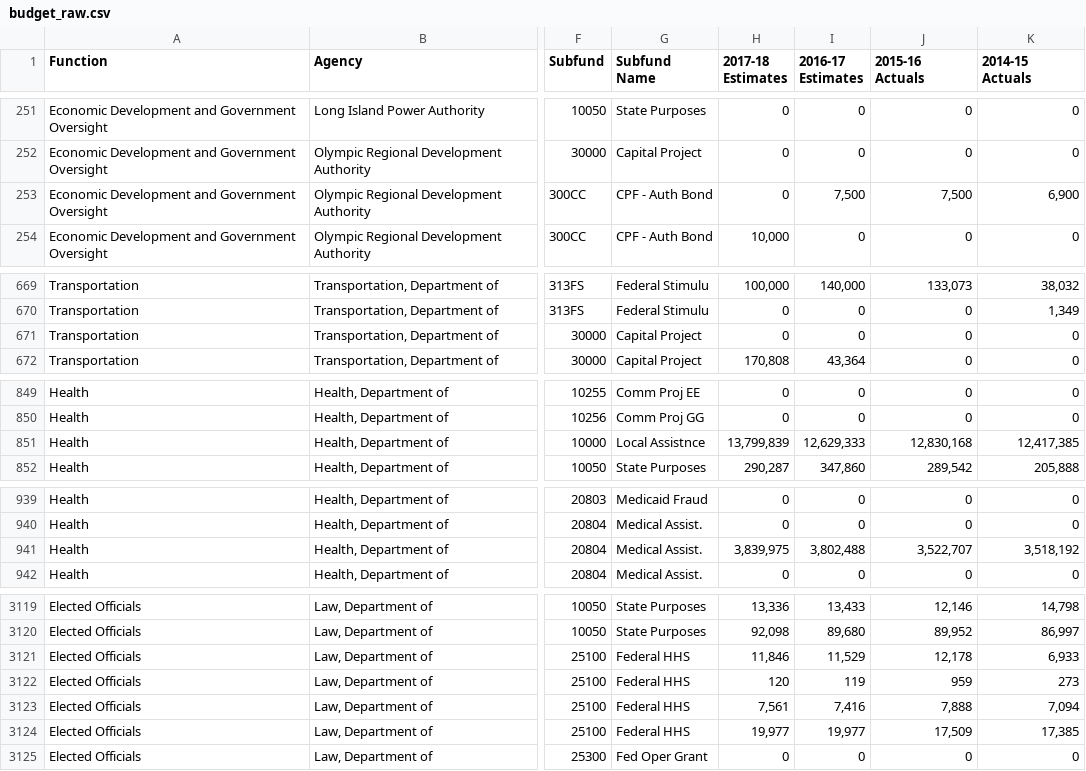
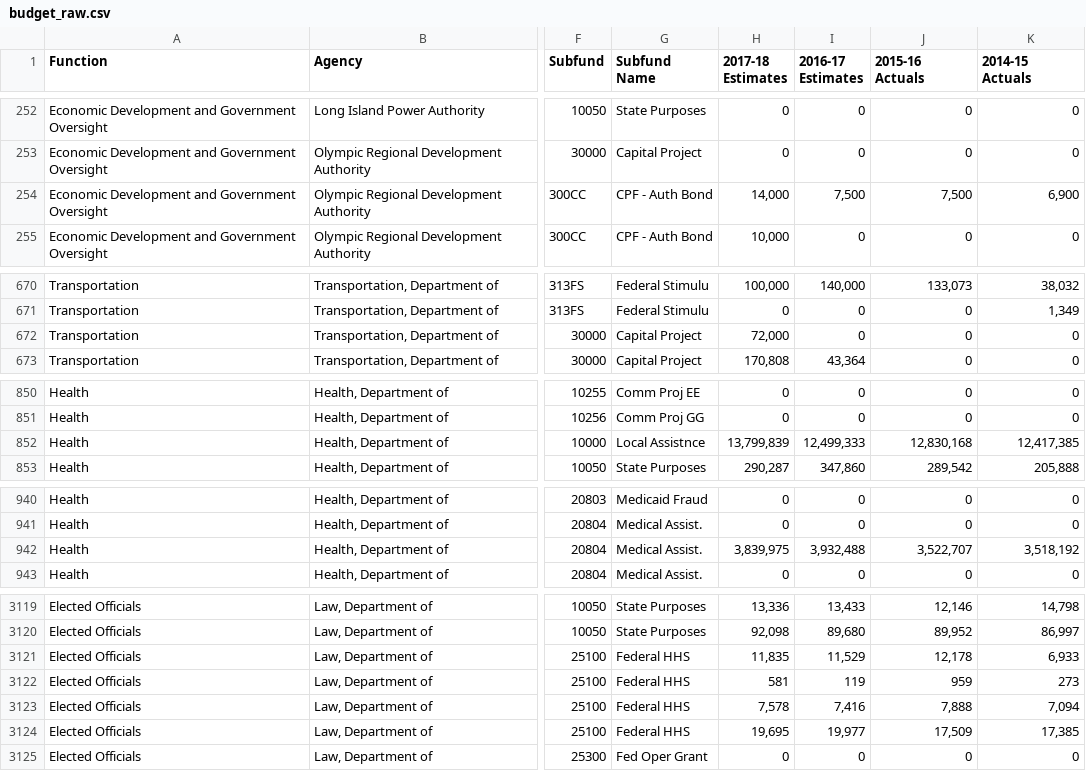
Before and after one commit to datamade/ny-budget, a CSV file: data/budget_raw.csv, drawn as a sheet; only a part is shown, gaps mark what is left out; addresses are those after the commit; the diff covers the shown part only; the diff names each change by its address in the sheet, - before the commit and + after, or states it on an @@ line.

```diff
--- a/data/budget_raw.csv
+++ b/data/budget_raw.csv
-H254 (2017-18 Estimates): 0
+H254 (2017-18 Estimates): 14,000
-H672 (2017-18 Estimates): 0
+H672 (2017-18 Estimates): 72,000
-I852 (2016-17 Estimates): 12,629,333
+I852 (2016-17 Estimates): 12,499,333
-I942 (2016-17 Estimates): 3,802,488
+I942 (2016-17 Estimates): 3,932,488
-H3121 (2017-18 Estimates): 11,846
+H3121 (2017-18 Estimates): 11,835
-H3122 (2017-18 Estimates): 120
+H3122 (2017-18 Estimates): 581
-H3123 (2017-18 Estimates): 7,561
+H3123 (2017-18 Estimates): 7,578
-H3124 (2017-18 Estimates): 19,977
+H3124 (2017-18 Estimates): 19,695
```
Also changed, not shown: 1 added row, 1 removed row and 20 edited cells elsewhere in this file, 1 other file.
